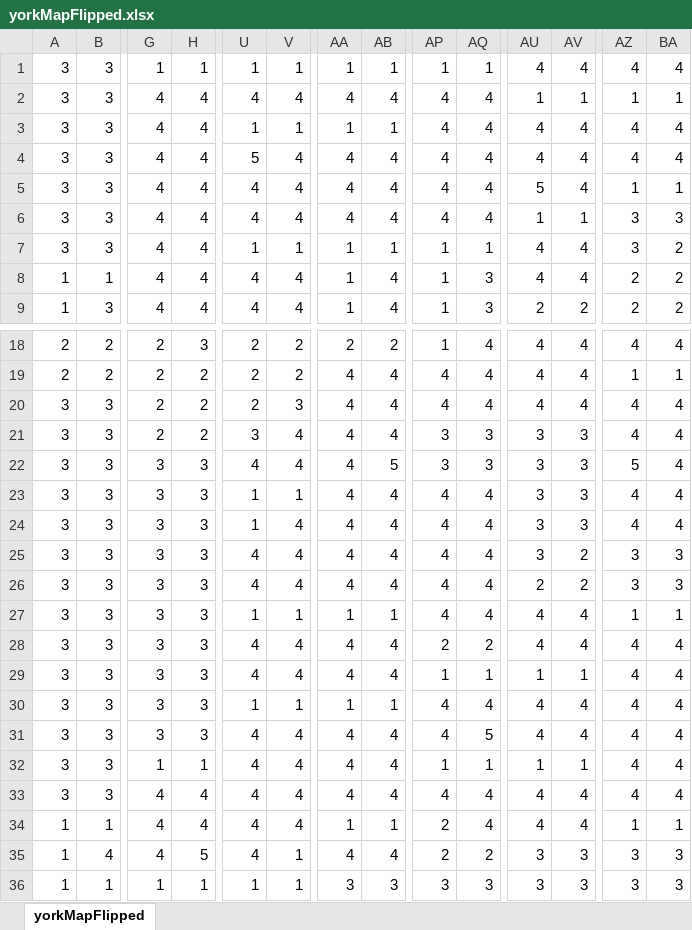
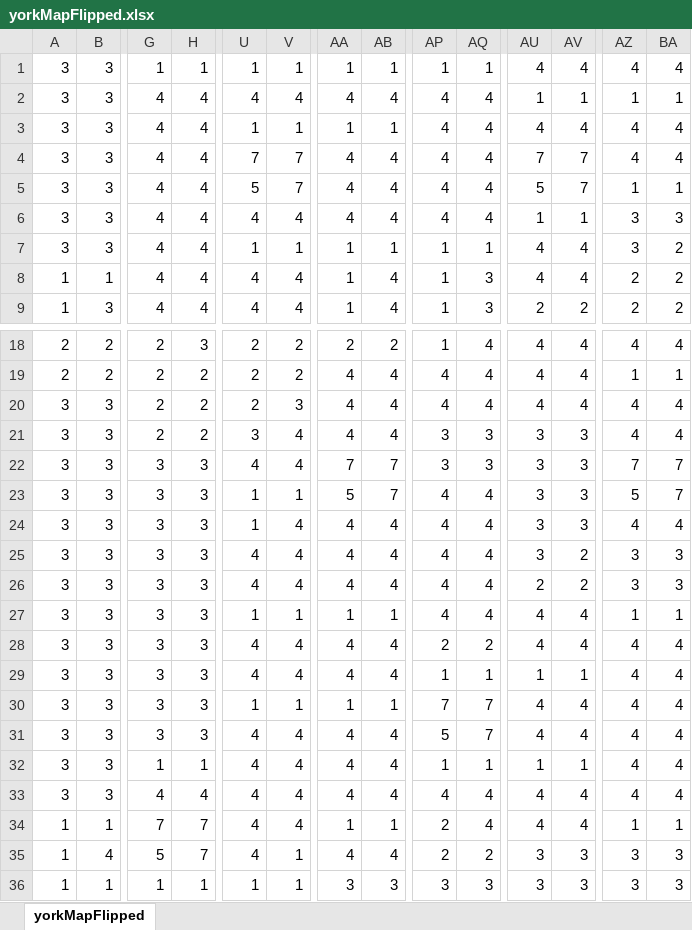
Before and after one commit to MichaelShep/Septagon3, an Excel workbook: core/assets/Data/yorkMapFlipped.xlsx, sheet yorkMapFlipped, drawn as a sheet; only a part is shown, gaps mark what is left out; values as stored, in another font and other column widths than the file's, no borders; conditional formats not drawn; the diff names each change by its address in the sheet, - before the commit and + after, or states it on an @@ line.

```diff
--- a/core/assets/Data/yorkMapFlipped.xlsx (sheet yorkMapFlipped)
+++ b/core/assets/Data/yorkMapFlipped.xlsx (sheet yorkMapFlipped)
-U4: 5
+U4: 7
-V4:V5: 4
+V4:V5: 7
-AU4: 4
+AU4: 7
-AV4:AV5: 4
+AV4:AV5: 7
-U5: 4
+U5: 5
-AA22: 4
+AA22: 7
-AB22: 5
+AB22: 7
-AZ22: 5
+AZ22: 7
-BA22:BA23: 4
+BA22:BA23: 7
-AA23: 4
+AA23: 5
-AB23: 4
+AB23: 7
-AZ23: 4
+AZ23: 5
-AP30: 4
+AP30: 7
-AQ30: 4
+AQ30: 7
-AP31: 4
+AP31: 5
-AQ31: 5
+AQ31: 7
-G34: 4
+G34: 7
-H34: 4
+H34: 7
-G35: 4
+G35: 5
-H35: 5
+H35: 7
```
Also changed, not shown: 8 other files.
